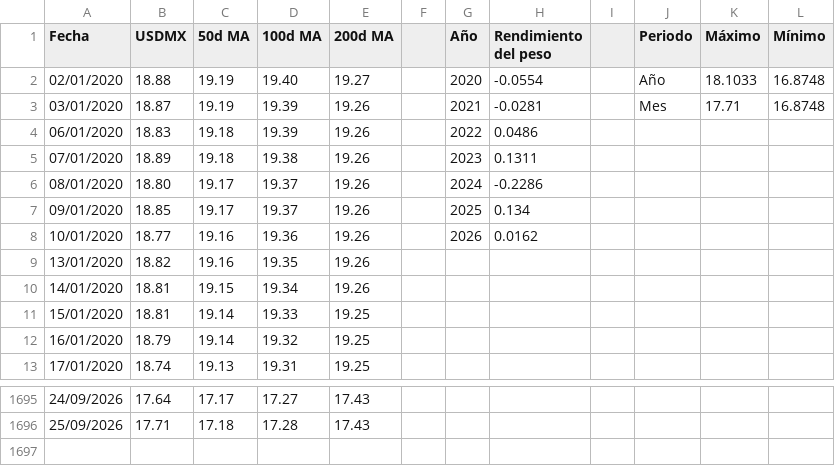
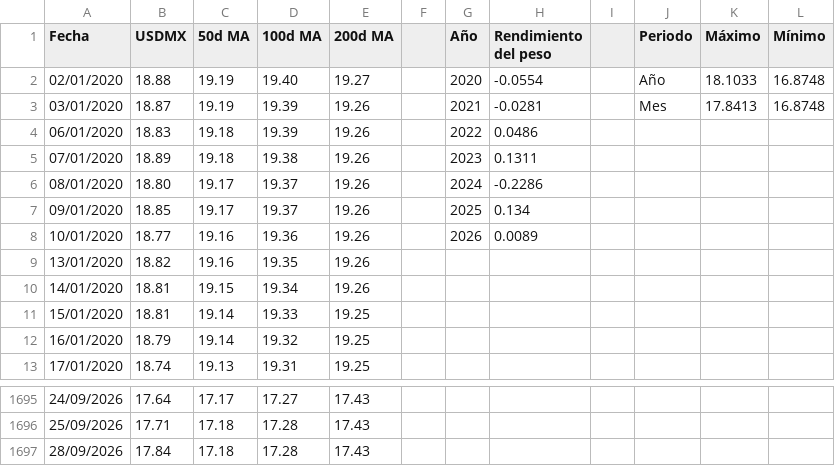
Before and after one commit to davidrouxf/FB-Market-tracker, a CSV file: Input_MXN.csv, drawn as a sheet; only a part is shown, gaps mark what is left out.

```diff
--- a/Input_MXN.csv
+++ b/Input_MXN.csv
@@ -2,3 +2,3 @@
 02/01/2020,18.88,19.19,19.40,19.27,,2020,-0.0554,,Año,18.1033,16.8748
-03/01/2020,18.87,19.19,19.39,19.26,,2021,-0.0281,,Mes,17.71,16.8748
+03/01/2020,18.87,19.19,19.39,19.26,,2021,-0.0281,,Mes,17.8413,16.8748
 06/01/2020,18.83,19.18,19.39,19.26,,2022,0.0486,,,,
@@ -7,3 +7,3 @@
 09/01/2020,18.85,19.17,19.37,19.26,,2025,0.134,,,,
-10/01/2020,18.77,19.16,19.36,19.26,,2026,0.0162,,,,
+10/01/2020,18.77,19.16,19.36,19.26,,2026,0.0089,,,,
 13/01/2020,18.82,19.16,19.35,19.26,,,,,,,
@@ -1696 +1696,2 @@
 25/09/2026,17.71,17.18,17.28,17.43,,,,,,,
+28/09/2026,17.84,17.18,17.28,17.43,,,,,,,
```
Also changed, not shown: Input_US_Rates.csv.
